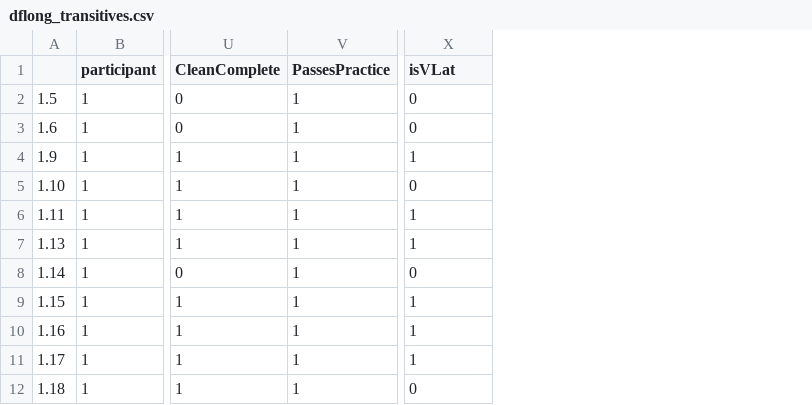
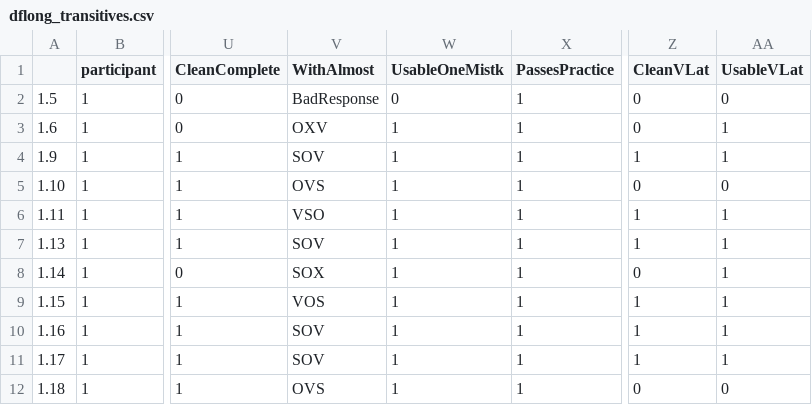
Before and after one commit to mekline/GlyphGrid, a CSV file: dflong_transitives.csv, drawn as a sheet; only a part is shown, gaps mark what is left out; addresses are those after the commit; the diff names each change by its address in the sheet, - before the commit and + after, or states it on an @@ line.

```diff
--- a/dflong_transitives.csv
+++ b/dflong_transitives.csv
+column V (WithAlmost), rows 2-12: BadResponse | OXV | SOV | OVS | VSO | SOV | SOX | VOS | SOV | SOV | OVS
+column W (UsableOneMistk), rows 2-12: 0 | 1 | 1 | 1 | 1 | 1 | 1 | 1 | 1 | 1 | 1
+column AA (UsableVLat), rows 2-12: 0 | 1 | 1 | 0 | 1 | 1 | 1 | 1 | 1 | 1 | 0
-Z1: isVLat
+Z1: CleanVLat
```
Also changed, not shown: dflong_full.csv, 6 other files.
